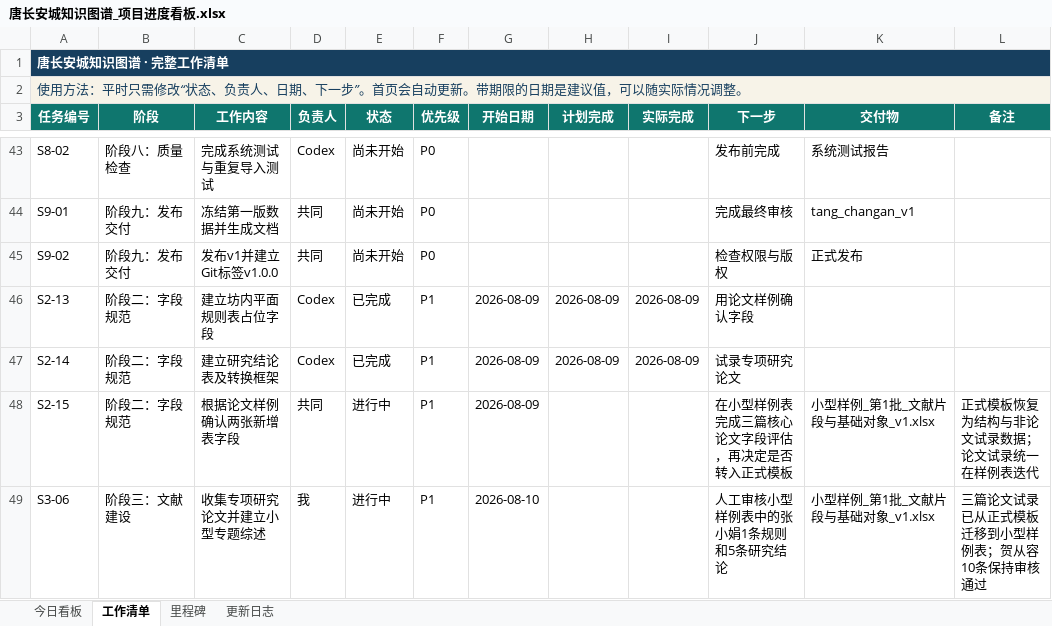
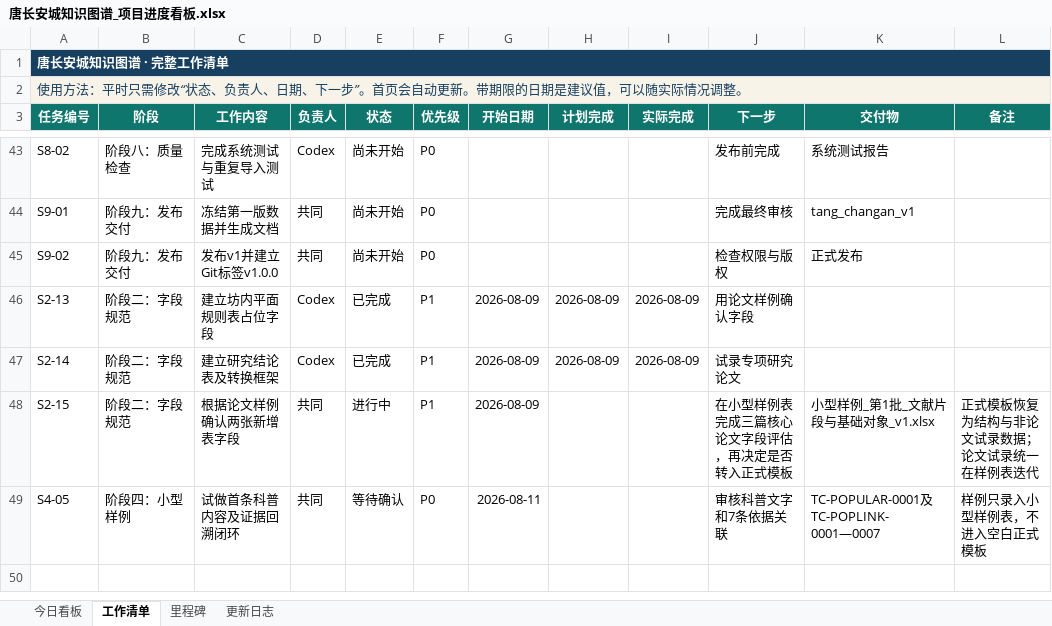
Before and after one commit to RIiiiiii-t/tang-changan-knowledge-graph, an Excel workbook: 00-项目总览/唐长安城知识图谱_项目进度看板.xlsx, sheet 工作清单, drawn as a sheet; only a part is shown, gaps mark what is left out; values as stored, in another font and other column widths than the file's, no borders; conditional formats not drawn; removed rows and columns are numbered as before the commit, all else as after; the diff names each change by its address in the sheet, - before the commit and + after, or states it on an @@ line.

```diff
--- a/00-项目总览/唐长安城知识图谱_项目进度看板.xlsx (sheet 工作清单)
+++ b/00-项目总览/唐长安城知识图谱_项目进度看板.xlsx (sheet 工作清单)
-row 49: S3-06 | 阶段三：文献建设 | 收集专项研究论文并建立小型专题综述 | 我 | 进行中 | P1 | 2026-08-10 |  |  | 人工审核小型样例表中的张小娟1条规则和5条研究结论 | 小型样例_第1批_文献片段与基础对象_v1.xlsx | 三篇论文试录已从正式模板迁移到小型样例表；贺从容10条保持审核通过
+row 49: S4-05 | 阶段四：小型样例 | 试做首条科普内容及证据回溯闭环 | 共同 | 等待确认 | P0 | 2026-08-11 |  |  | 审核科普文字和7条依据关联 | TC-POPULAR-0001及TC-POPLINK-0001—0007 | 样例只录入小型样例表，不进入空白正式模板
```
Also changed, not shown: sheet 今日看板, sheet 更新日志, charts or pictures, 05-Excel数据/小型样例_第1批_文献片段与基础对象_v1.xlsx.
